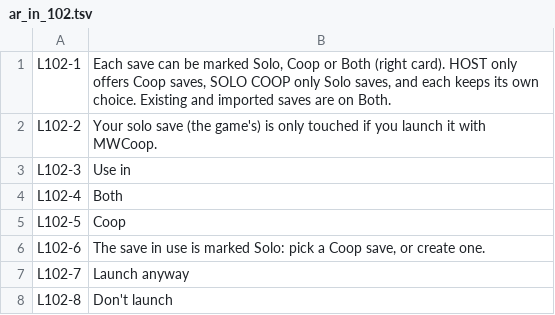
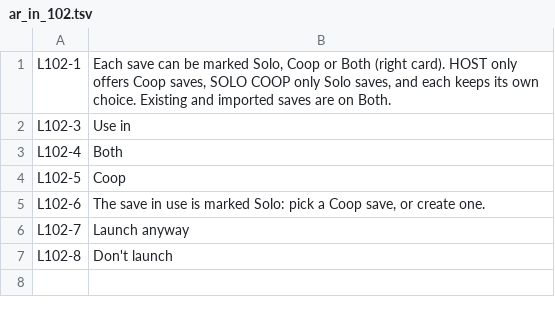
Before and after one commit to Parricidium/MWCoop, a TSV file: run/ar/ar_in_102.tsv, drawn as a sheet.

```diff
--- a/run/ar/ar_in_102.tsv
+++ b/run/ar/ar_in_102.tsv
@@ -1,3 +1,2 @@
 L102-1	Each save can be marked Solo, Coop or Both (right card). HOST only offers Coop saves, SOLO COOP only Solo saves, and each keeps its own choice. Existing and imported saves are on Both.
-L102-2	Your solo save (the game's) is only touched if you launch it with MWCoop.
 L102-3	Use in
```
Also changed, not shown: run/ar/ar_launcher.tsv, run/ar/ar_out_102.tsv, 5 other files.
